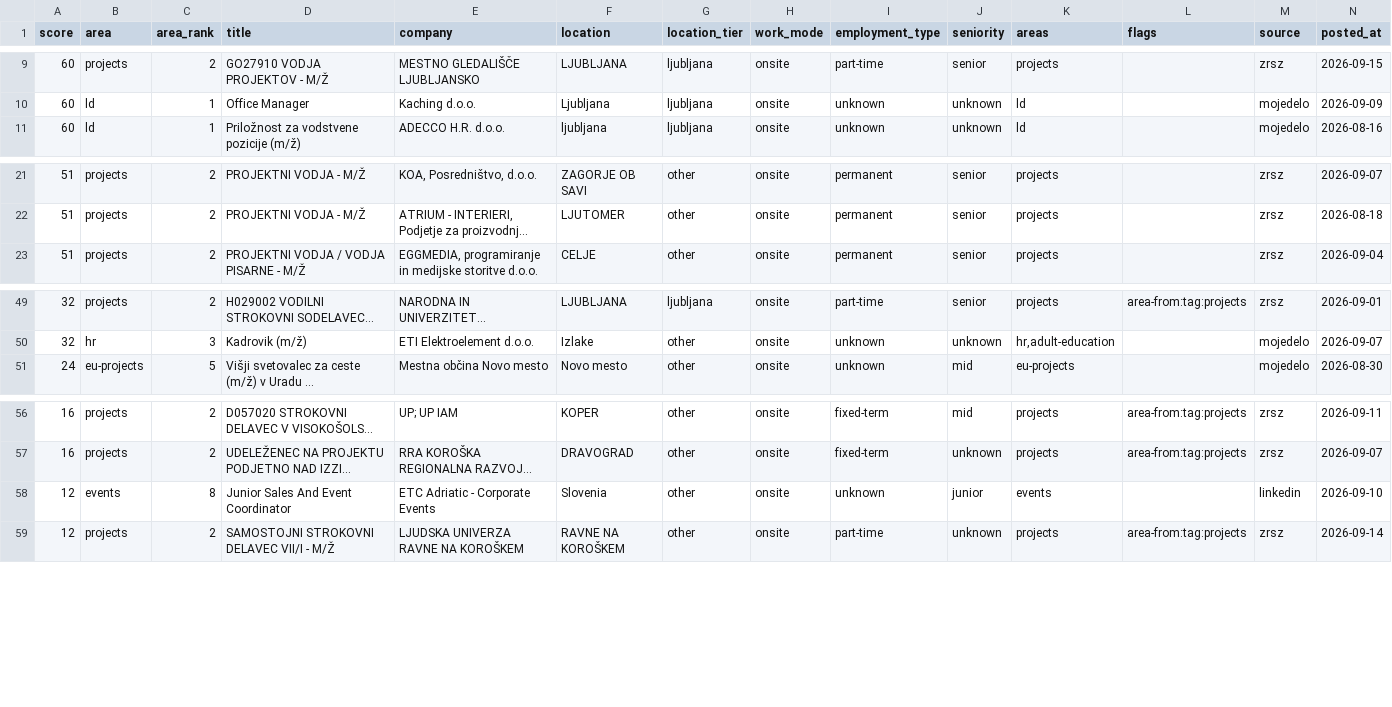
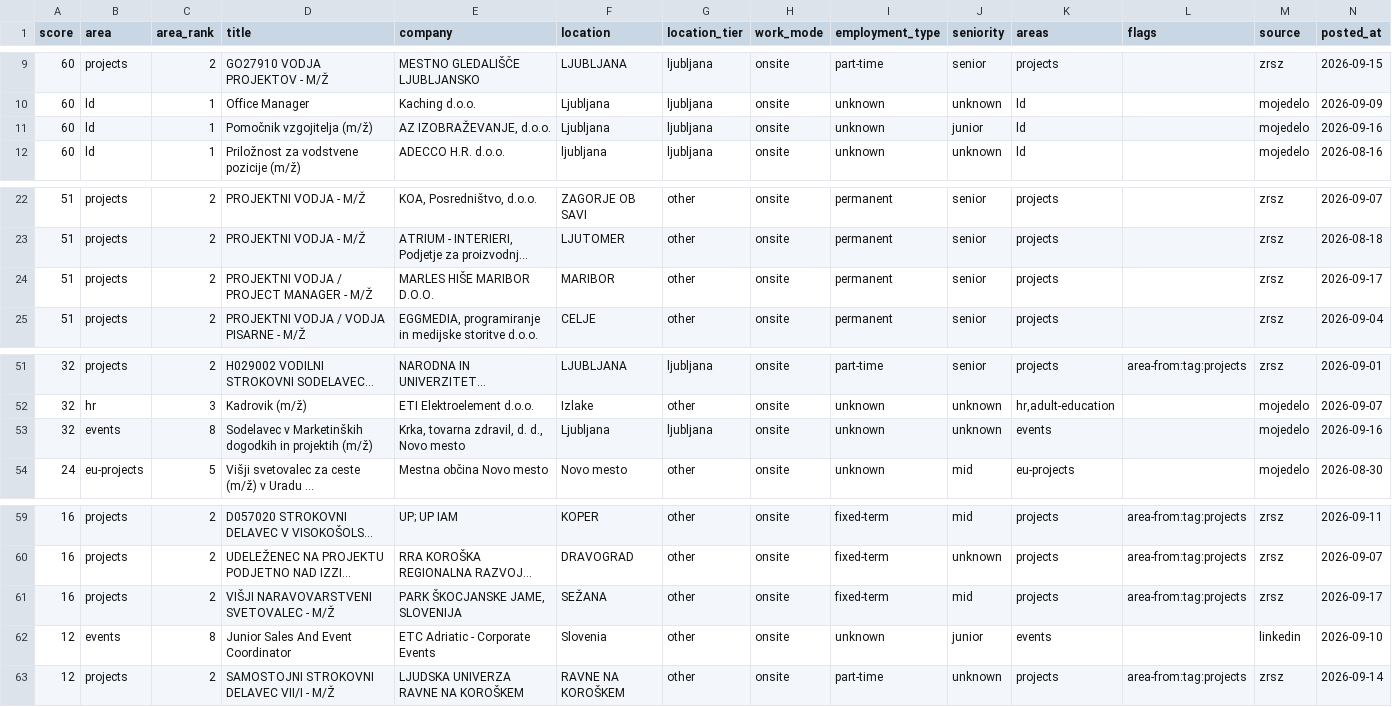
Before and after one commit to svenahac/job-scraper, a CSV file: data/jobs-all.csv, drawn as a sheet; only a part is shown, gaps mark what is left out; long unchanged cells end in …; rows hold the shown columns only; the diff names each change by its address in the sheet, - before the commit and + after, or states it on an @@ line.

```diff
--- a/data/jobs-all.csv
+++ b/data/jobs-all.csv
+row 11: 60 | ld | 1 | Pomočnik vzgojitelja (m/ž) | AZ IZOBRAŽEVANJE, d.o.o. | Ljubljana | ljubljana | onsite | unknown | junior | ld |  | mojedelo | 2026-09-16
+row 24: 51 | projects | 2 | PROJEKTNI VODJA / PROJECT MANAGER - M/Ž | MARLES HIŠE MARIBOR D.O.O. | MARIBOR | other | onsite | permanent | senior | projects |  | zrsz | 2026-09-17
+row 53: 32 | events | 8 | Sodelavec v Marketinških dogodkih in projektih (m/ž) | Krka, tovarna zdravil, d. d., Novo mesto | Ljubljana | ljubljana | onsite | unknown | unknown | events |  | mojedelo | 2026-09-16
+row 61: 16 | projects | 2 | VIŠJI NARAVOVARSTVENI SVETOVALEC - M/Ž | PARK ŠKOCJANSKE JAME, SLOVENIJA | SEŽANA | other | onsite | fixed-term | mid | projects | area-from:tag:projects | zrsz | 2026-09-17
```
Also changed, not shown: data/jobs-new.csv, 1 other file.
